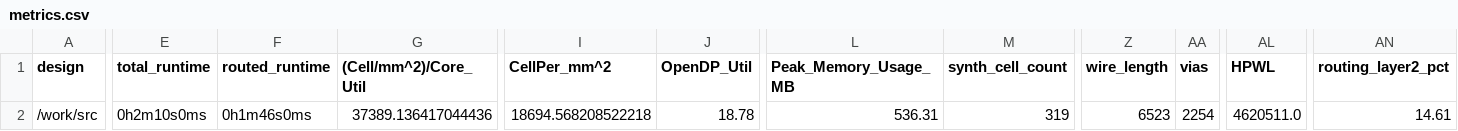
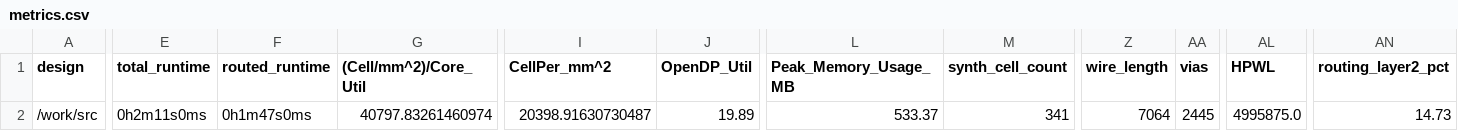
Before and after one commit to TinyTapeout/tinytapeout-05, a CSV file: projects/tt_um_frequency_counter/metrics.csv, drawn as a sheet; only a part is shown, gaps mark what is left out; the diff covers the shown part only; the diff names each change by its address in the sheet, - before the commit and + after, or states it on an @@ line.

Commit message:
feat: update project tt_um_frequency_counter from mattvenn/tt-frequency-counter
Commit: 5d49b5e2bcfa159b4f6a87763782081ddbf7cca2
Workflow: https://github.com/mattvenn/tt-frequency-counter/actions/runs/6531790119

```diff
--- a/projects/tt_um_frequency_counter/metrics.csv
+++ b/projects/tt_um_frequency_counter/metrics.csv
-E2 (total_runtime): 0h2m10s0ms
+E2 (total_runtime): 0h2m11s0ms
-F2 (routed_runtime): 0h1m46s0ms
+F2 (routed_runtime): 0h1m47s0ms
-G2 ((Cell/mm^2)/Core_Util): 37389.136417044436
+G2 ((Cell/mm^2)/Core_Util): 40797.83261460974
-I2 (CellPer_mm^2): 18694.568208522218
+I2 (CellPer_mm^2): 20398.91630730487
-J2 (OpenDP_Util): 18.78
+J2 (OpenDP_Util): 19.89
-L2 (Peak_Memory_Usage_MB): 536.31
+L2 (Peak_Memory_Usage_MB): 533.37
-M2 (synth_cell_count): 319
+M2 (synth_cell_count): 341
-Z2 (wire_length): 6523
+Z2 (wire_length): 7064
-AA2 (vias): 2254
+AA2 (vias): 2445
-AL2 (HPWL): 4620511.0
+AL2 (HPWL): 4995875.0
-AN2 (routing_layer2_pct): 14.61
+AN2 (routing_layer2_pct): 14.73
```
Also changed, not shown: 10 edited cells elsewhere in this file, 7 other files.
